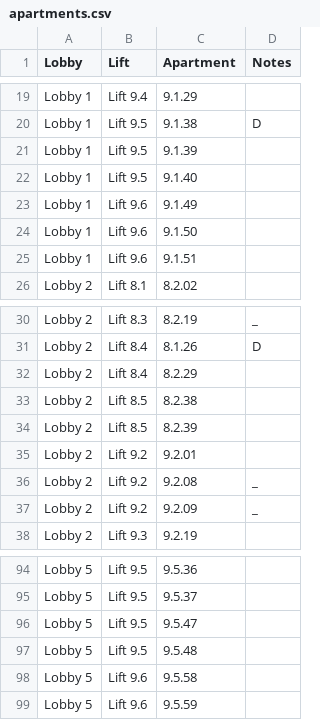
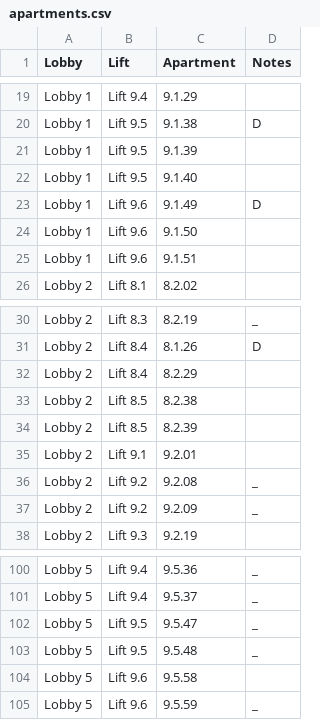
Before and after one commit to lfariabr/concierge, a CSV file: data/apartments.csv, drawn as a sheet; only a part is shown, gaps mark what is left out; addresses are those after the commit; the diff covers the shown part only; the diff names each change by its address in the sheet, - before the commit and + after, or states it on an @@ line.

```diff
--- a/data/apartments.csv
+++ b/data/apartments.csv
-D23 (Notes): (empty)
+D23 (Notes): D
-B35 (Lift): Lift 9.2
+B35 (Lift): Lift 9.1
-B100:B101 (Lift): Lift 9.5
+B100:B101 (Lift): Lift 9.4
-D100:D103 (Notes): (empty)
+D100:D103 (Notes): _
-D105 (Notes): (empty)
+D105 (Notes): _
```
Also changed, not shown: 6 added rows and 27 edited cells elsewhere in this file.
